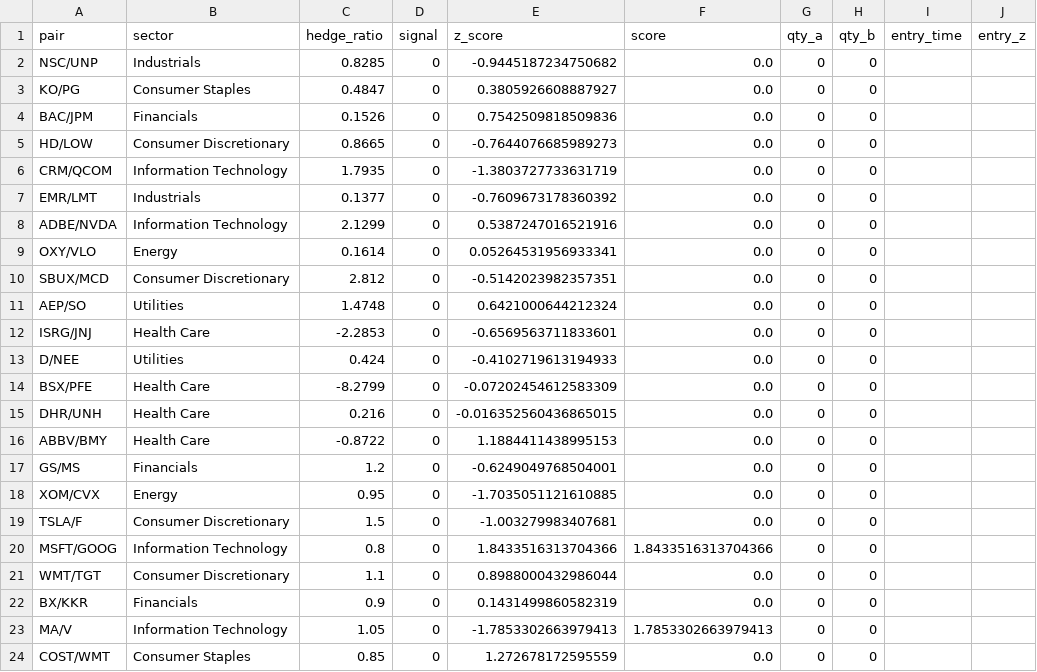
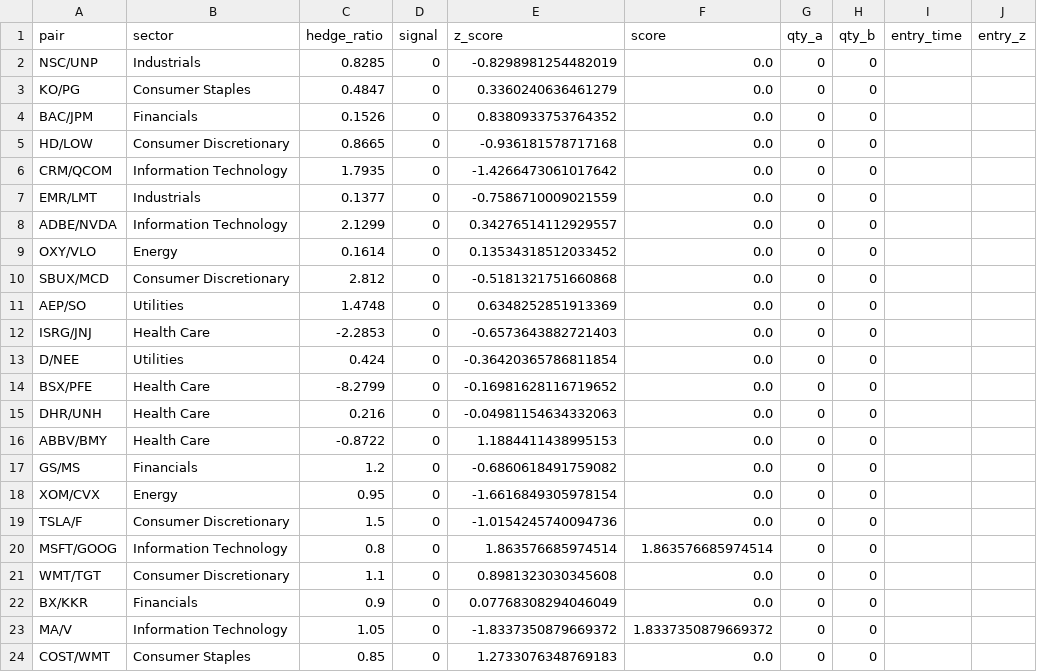
Before and after one commit to AidanJaghab/stat_arb, a CSV file: live_feed/positions.csv, drawn as a sheet; only a part is shown; the diff names each change by its address in the sheet, - before the commit and + after, or states it on an @@ line.

Commit message:
position update #1 — 2026-02-12 14:06:12

```diff
--- a/live_feed/positions.csv
+++ b/live_feed/positions.csv
-E2 (z_score): -0.9445187234750682
+E2 (z_score): -0.8298981254482019
-E3 (z_score): 0.3805926608887927
+E3 (z_score): 0.3360240636461279
-E4 (z_score): 0.7542509818509836
+E4 (z_score): 0.8380933753764352
-E5 (z_score): -0.7644076685989273
+E5 (z_score): -0.936181578717168
-E6 (z_score): -1.3803727733631719
+E6 (z_score): -1.4266473061017642
-E7 (z_score): -0.7609673178360392
+E7 (z_score): -0.7586710009021559
-E8 (z_score): 0.5387247016521916
+E8 (z_score): 0.34276514112929557
-E9 (z_score): 0.05264531956933341
+E9 (z_score): 0.13534318512033452
-E10 (z_score): -0.5142023982357351
+E10 (z_score): -0.5181321751660868
-E11 (z_score): 0.6421000644212324
+E11 (z_score): 0.6348252851913369
-E12 (z_score): -0.6569563711833601
+E12 (z_score): -0.6573643882721403
-E13 (z_score): -0.4102719613194933
+E13 (z_score): -0.36420365786811854
-E14 (z_score): -0.07202454612583309
+E14 (z_score): -0.16981628116719652
-E15 (z_score): -0.016352560436865015
+E15 (z_score): -0.04981154634332063
-E17 (z_score): -0.6249049768504001
+E17 (z_score): -0.6860618491759082
-E18 (z_score): -1.7035051121610885
+E18 (z_score): -1.6616849305978154
-E19 (z_score): -1.003279983407681
+E19 (z_score): -1.0154245740094736
-E20 (z_score): 1.8433516313704366
+E20 (z_score): 1.863576685974514
-F20 (score): 1.8433516313704366
+F20 (score): 1.863576685974514
-E21 (z_score): 0.8988000432986044
+E21 (z_score): 0.8981323030345608
-E22 (z_score): 0.1431499860582319
+E22 (z_score): 0.07768308294046049
-E23 (z_score): -1.7853302663979413
+E23 (z_score): -1.8337350879669372
-F23 (score): 1.7853302663979413
+F23 (score): 1.8337350879669372
-E24 (z_score): 1.272678172595559
+E24 (z_score): 1.2733076348769183
```
Also changed, not shown: 1 other file.
